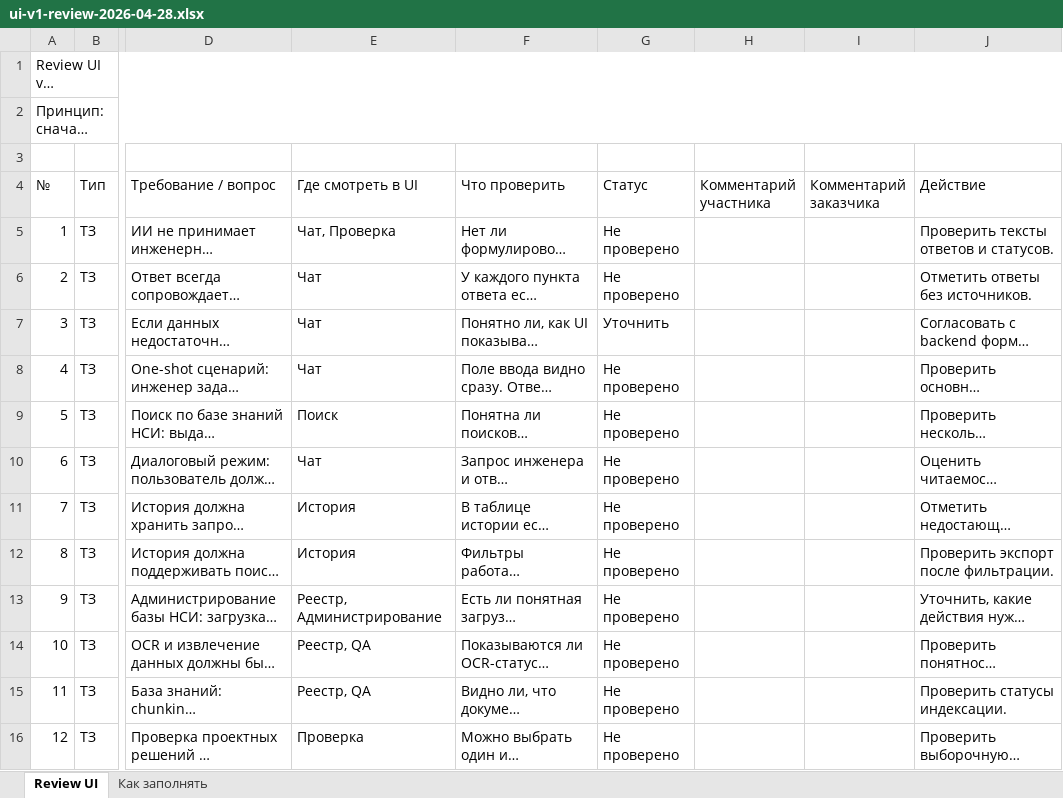
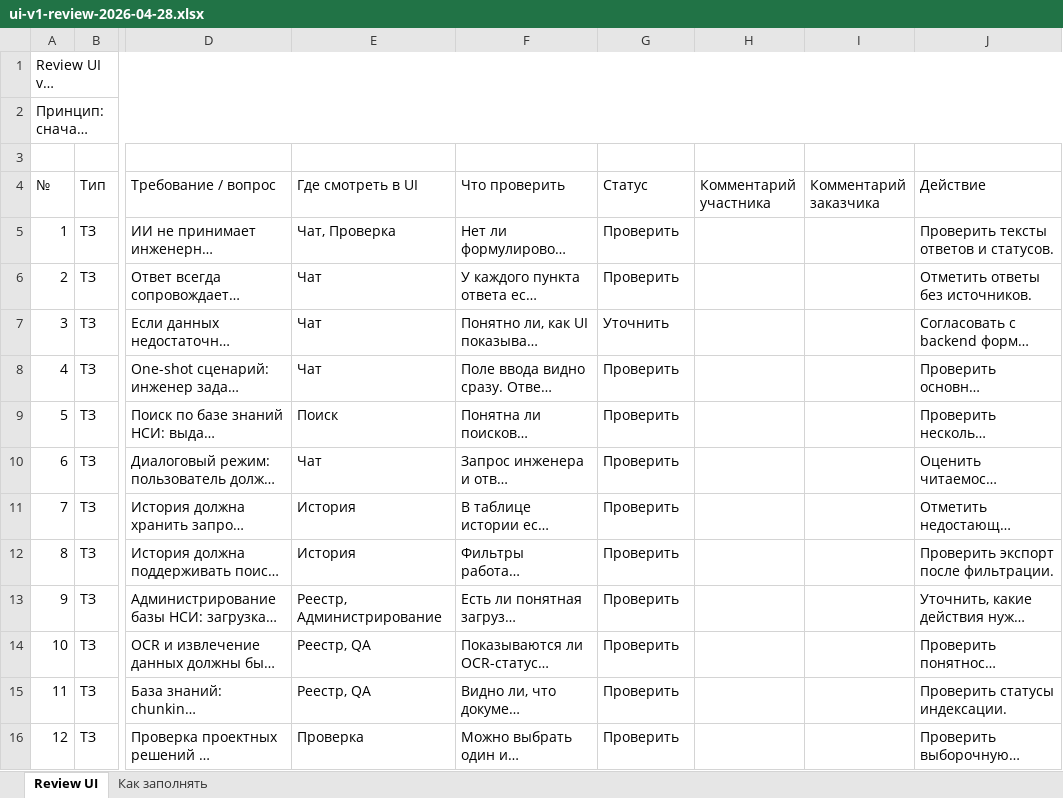
Before and after one commit to MasterKSAF/PKB, an Excel workbook: UI-UX/docs/ui-v1-review-2026-04-28.xlsx, sheet Review UI, drawn as a sheet; only a part is shown, gaps mark what is left out; long unchanged cells end in …; values as stored, in another font and other column widths than the file's, no cell formats; the diff covers the shown part only; the diff names each change by its address in the sheet, - before the commit and + after, or states it on an @@ line.

Commit message:
docs: restyle UI review checklist

```diff
--- a/UI-UX/docs/ui-v1-review-2026-04-28.xlsx (sheet Review UI)
+++ b/UI-UX/docs/ui-v1-review-2026-04-28.xlsx (sheet Review UI)
-G5:G6 (Статус): Не проверено
+G5:G6 (Статус): Проверить
-G8:G16 (Статус): Не проверено
+G8:G16 (Статус): Проверить
```
Also changed, not shown: 15 edited cells elsewhere in this sheet, sheet Как заполнять, cell formats.
